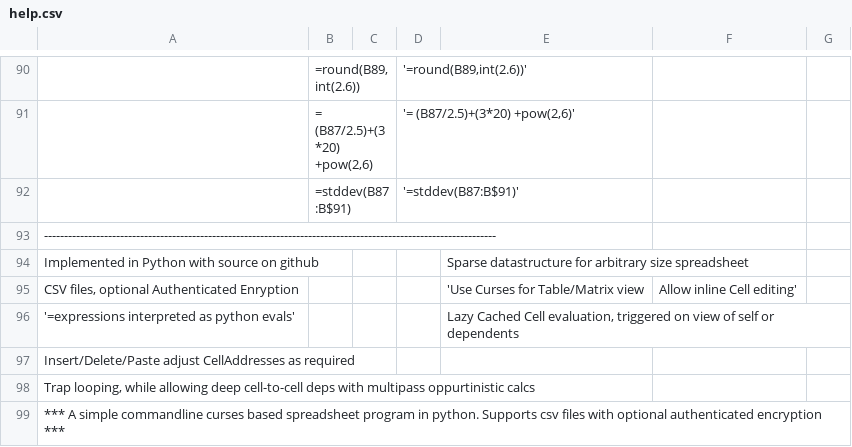
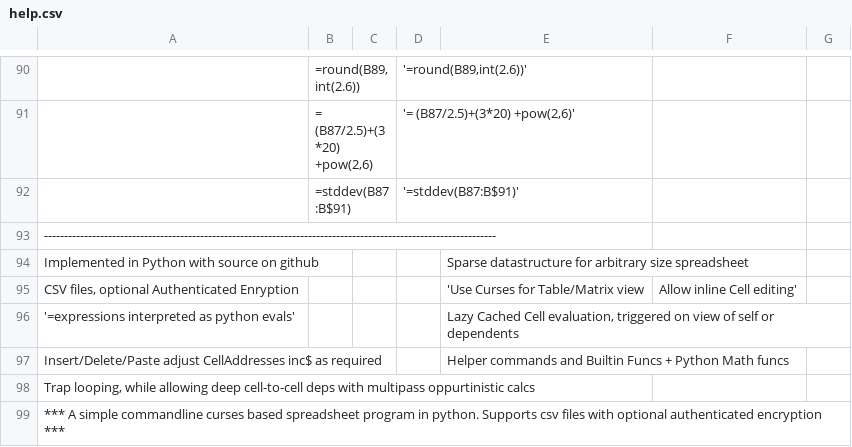
Before and after one commit to hanishkvc/prgs-docs-spreadsheetkvc, a CSV file: help.csv, drawn as a sheet; only a part is shown, gaps mark what is left out; removed rows and columns are numbered as before the commit, all else as after; the diff names each change by its address in the sheet, - before the commit and + after, or states it on an @@ line.

Commit message:
Bit more help.csv update

```diff
--- a/help.csv
+++ b/help.csv
-row 97: Insert/Delete/Paste adjust CellAddresses as required
+row 97: Insert/Delete/Paste adjust CellAddresses inc$ as required |  |  |  | Helper commands and Builtin Funcs + Python Math funcs
```
